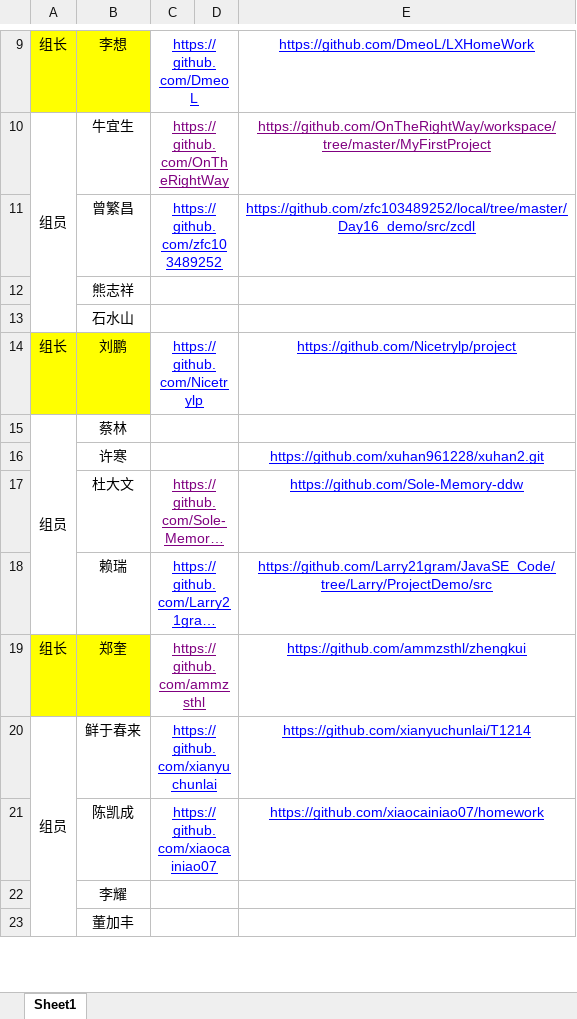
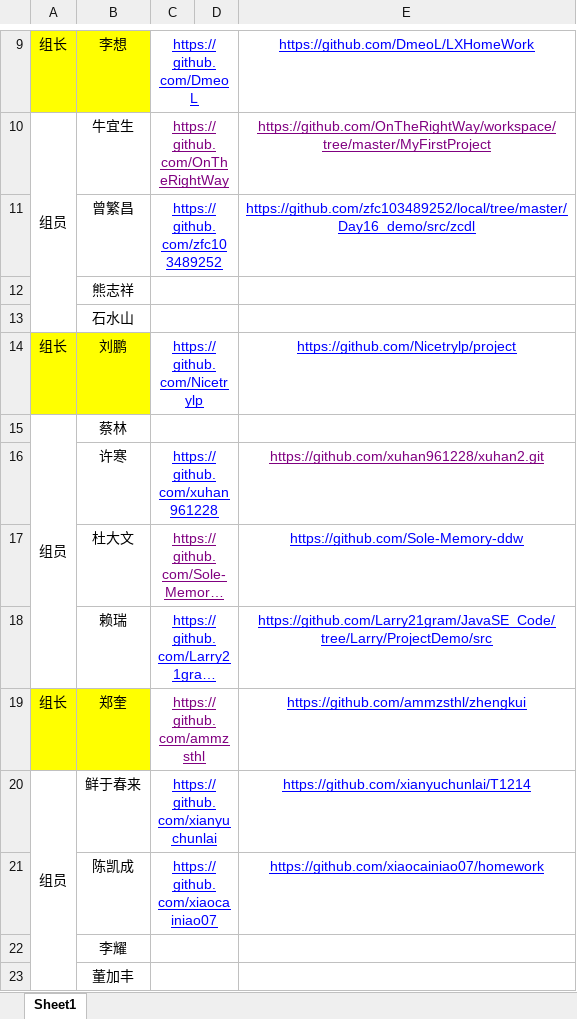
Before and after one commit to WHJ171103/BJT, an Excel workbook: 学员信息统计.xlsx, sheet Sheet1, drawn as a sheet; only a part is shown, gaps mark what is left out; long unchanged cells end in …; values as stored, in another font and other column widths than the file's, no borders; the diff names each change by its address in the sheet, - before the commit and + after, or states it on an @@ line.

Commit message:
添加

```diff
--- a/学员信息统计.xlsx (sheet Sheet1)
+++ b/学员信息统计.xlsx (sheet Sheet1)
-C16: (empty)
+C16: https://github.com/xuhan961228
-E16 text colour: #0000FF
+E16 text colour: #800080
```
